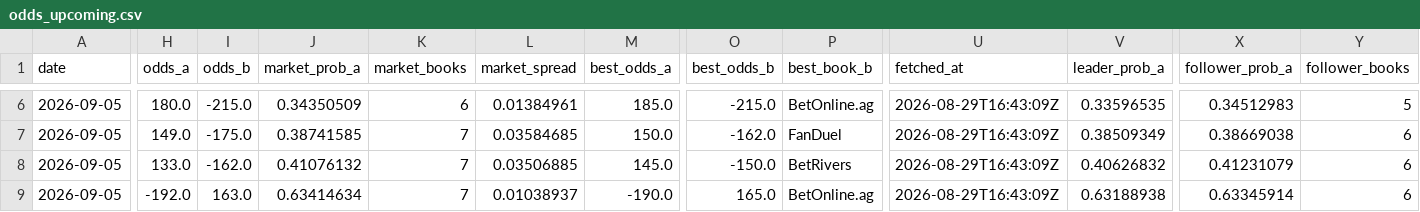
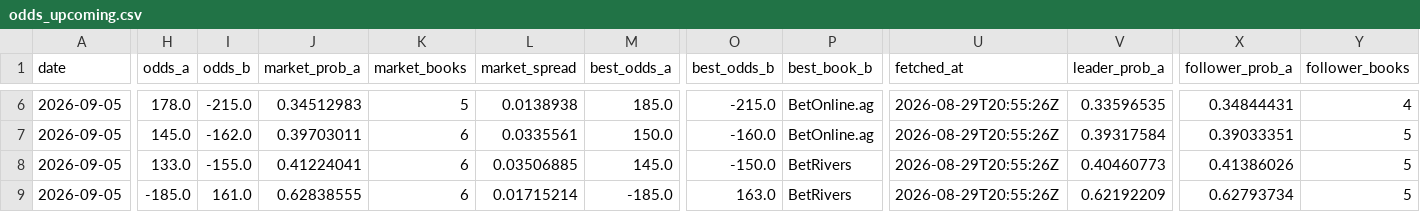
Before and after one commit to joshuakingsland/claude-fights, a CSV file: odds_upcoming.csv, drawn as a sheet; only a part is shown, gaps mark what is left out; the diff covers the shown part only; the diff names each change by its address in the sheet, - before the commit and + after, or states it on an @@ line.

```diff
--- a/odds_upcoming.csv
+++ b/odds_upcoming.csv
-H6 (odds_a): 180.0
+H6 (odds_a): 178.0
-J6 (market_prob_a): 0.34350509
+J6 (market_prob_a): 0.34512983
-K6 (market_books): 6
+K6 (market_books): 5
-L6 (market_spread): 0.01384961
+L6 (market_spread): 0.0138938
-U6:U9 (fetched_at): 2026-08-29T16:43:09Z
+U6:U9 (fetched_at): 2026-08-29T20:55:26Z
-X6 (follower_prob_a): 0.34512983
+X6 (follower_prob_a): 0.34844431
-Y6 (follower_books): 5
+Y6 (follower_books): 4
-H7 (odds_a): 149.0
+H7 (odds_a): 145.0
-I7 (odds_b): -175.0
+I7 (odds_b): -162.0
-J7 (market_prob_a): 0.38741585
+J7 (market_prob_a): 0.39703011
-K7:K9 (market_books): 7
+K7:K9 (market_books): 6
-L7 (market_spread): 0.03584685
+L7 (market_spread): 0.0335561
-O7 (best_odds_b): -162.0
+O7 (best_odds_b): -160.0
-P7 (best_book_b): FanDuel
+P7 (best_book_b): BetOnline.ag
-V7 (leader_prob_a): 0.38509349
+V7 (leader_prob_a): 0.39317584
-X7 (follower_prob_a): 0.38669038
+X7 (follower_prob_a): 0.39033351
-Y7:Y9 (follower_books): 6
+Y7:Y9 (follower_books): 5
-I8 (odds_b): -162.0
+I8 (odds_b): -155.0
-J8 (market_prob_a): 0.41076132
+J8 (market_prob_a): 0.41224041
-V8 (leader_prob_a): 0.40626832
+V8 (leader_prob_a): 0.40460773
-X8 (follower_prob_a): 0.41231079
+X8 (follower_prob_a): 0.41386026
-H9 (odds_a): -192.0
+H9 (odds_a): -185.0
-I9 (odds_b): 163.0
+I9 (odds_b): 161.0
-J9 (market_prob_a): 0.63414634
+J9 (market_prob_a): 0.62838555
-L9 (market_spread): 0.01038937
+L9 (market_spread): 0.01715214
-M9 (best_odds_a): -190.0
+M9 (best_odds_a): -185.0
-O9 (best_odds_b): 165.0
+O9 (best_odds_b): 163.0
-P9 (best_book_b): BetOnline.ag
+P9 (best_book_b): BetRivers
-V9 (leader_prob_a): 0.63188938
+V9 (leader_prob_a): 0.62192209
-X9 (follower_prob_a): 0.63345914
+X9 (follower_prob_a): 0.62793734
```
Also changed, not shown: 123 edited cells elsewhere in this file, 6 other files.
